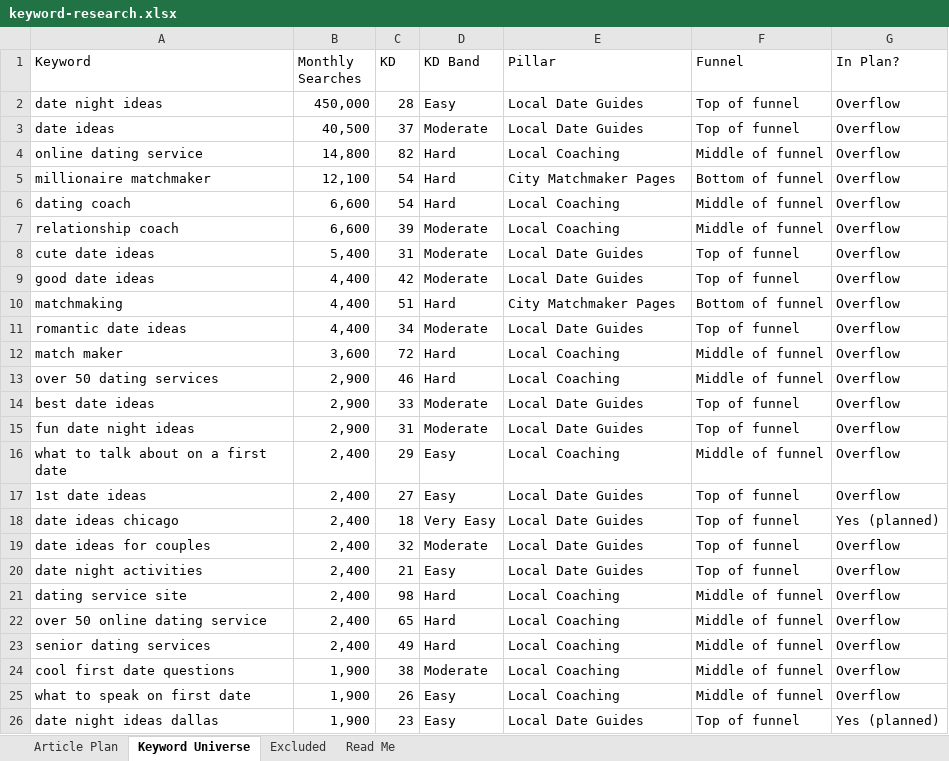
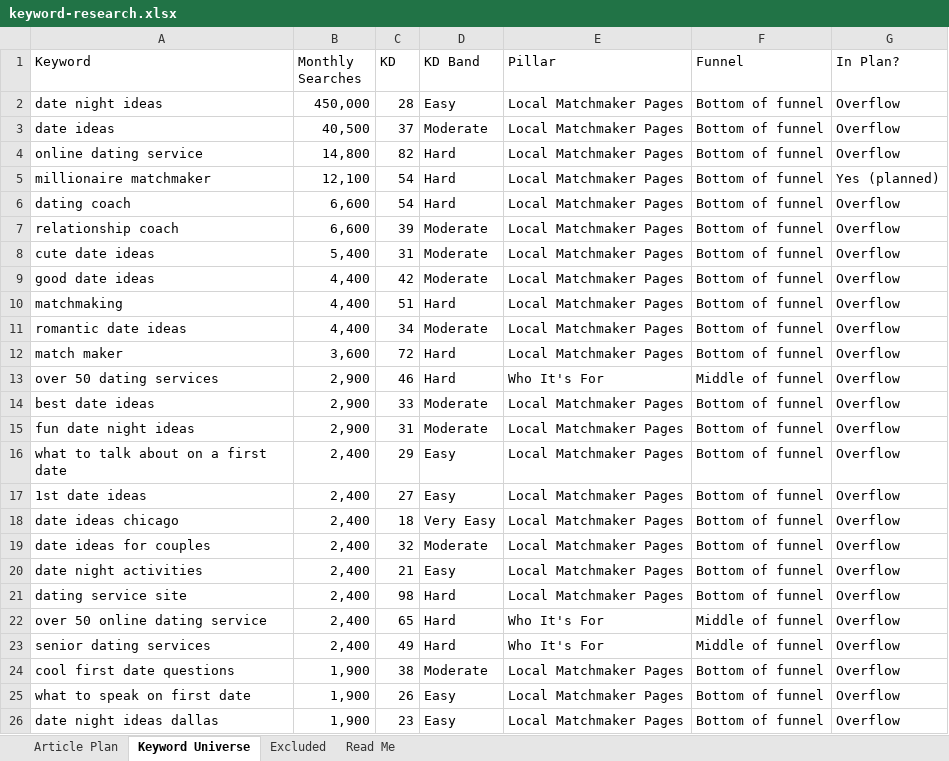
Before and after one commit to jonestj-boop/decks, an Excel workbook: decks/master-matchmakers/keyword-research.xlsx, sheet Keyword Universe, drawn as a sheet; only a part is shown; values as stored, in another font and other column widths than the file's, no cell formats; the diff covers the shown part only; the diff names each change by its address in the sheet, - before the commit and + after, or states it on an @@ line.

```diff
--- a/decks/master-matchmakers/keyword-research.xlsx (sheet Keyword Universe)
+++ b/decks/master-matchmakers/keyword-research.xlsx (sheet Keyword Universe)
-E2:E3 (Pillar): Local Date Guides
+E2:E3 (Pillar): Local Matchmaker Pages
-F2:F3 (Funnel): Top of funnel
+F2:F3 (Funnel): Bottom of funnel
-E4 (Pillar): Local Coaching
+E4 (Pillar): Local Matchmaker Pages
-F4 (Funnel): Middle of funnel
+F4 (Funnel): Bottom of funnel
-E5 (Pillar): City Matchmaker Pages
+E5 (Pillar): Local Matchmaker Pages
-G5 (In Plan?): Overflow
+G5 (In Plan?): Yes (planned)
-E6:E7 (Pillar): Local Coaching
+E6:E7 (Pillar): Local Matchmaker Pages
-F6:F7 (Funnel): Middle of funnel
+F6:F7 (Funnel): Bottom of funnel
-E8:E9 (Pillar): Local Date Guides
+E8:E9 (Pillar): Local Matchmaker Pages
-F8:F9 (Funnel): Top of funnel
+F8:F9 (Funnel): Bottom of funnel
-E10 (Pillar): City Matchmaker Pages
+E10 (Pillar): Local Matchmaker Pages
-E11 (Pillar): Local Date Guides
+E11 (Pillar): Local Matchmaker Pages
-F11 (Funnel): Top of funnel
+F11 (Funnel): Bottom of funnel
-E12 (Pillar): Local Coaching
+E12 (Pillar): Local Matchmaker Pages
-F12 (Funnel): Middle of funnel
+F12 (Funnel): Bottom of funnel
-E13 (Pillar): Local Coaching
+E13 (Pillar): Who It's For
-E14:E15 (Pillar): Local Date Guides
+E14:E15 (Pillar): Local Matchmaker Pages
-F14:F15 (Funnel): Top of funnel
+F14:F15 (Funnel): Bottom of funnel
-E16 (Pillar): Local Coaching
+E16 (Pillar): Local Matchmaker Pages
-F16 (Funnel): Middle of funnel
+F16 (Funnel): Bottom of funnel
-E17:E20 (Pillar): Local Date Guides
+E17:E20 (Pillar): Local Matchmaker Pages
-F17:F20 (Funnel): Top of funnel
+F17:F20 (Funnel): Bottom of funnel
-G18 (In Plan?): Yes (planned)
+G18 (In Plan?): Overflow
-E21 (Pillar): Local Coaching
+E21 (Pillar): Local Matchmaker Pages
-F21 (Funnel): Middle of funnel
+F21 (Funnel): Bottom of funnel
-E22:E23 (Pillar): Local Coaching
+E22:E23 (Pillar): Who It's For
-E24:E25 (Pillar): Local Coaching
+E24:E25 (Pillar): Local Matchmaker Pages
-F24:F25 (Funnel): Middle of funnel
+F24:F25 (Funnel): Bottom of funnel
-E26 (Pillar): Local Date Guides
+E26 (Pillar): Local Matchmaker Pages
-F26 (Funnel): Top of funnel
+F26 (Funnel): Bottom of funnel
-G26 (In Plan?): Yes (planned)
+G26 (In Plan?): Overflow
```
Also changed, not shown: 81 added rows, 58 removed rows and 829 edited cells elsewhere in this sheet, sheet Article Plan, sheet Read Me, cell formats, 1 other file.
